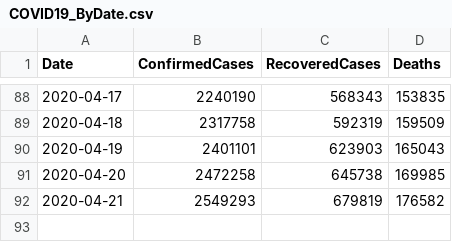
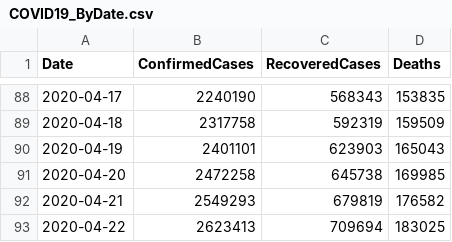
Before and after one commit to kevorkkeheian/covid-19-archived, a CSV file: datasets/COVID19_ByDate.csv, drawn as a sheet; only a part is shown, gaps mark what is left out.

```diff
--- a/datasets/COVID19_ByDate.csv
+++ b/datasets/COVID19_ByDate.csv
@@ -92 +92,2 @@ Date,ConfirmedCases,RecoveredCases,Deaths
 2020-04-21,2549293,679819,176582
+2020-04-22,2623413,709694,183025
```
Also changed, not shown: datasets/COVID19_ByCountry.csv.
